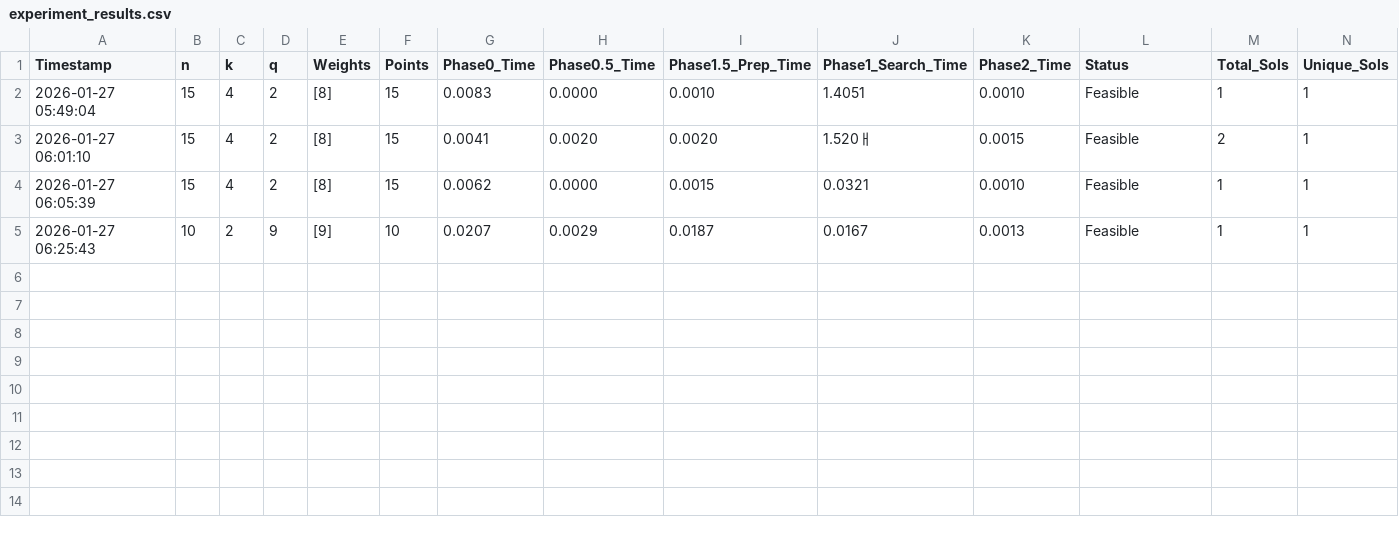
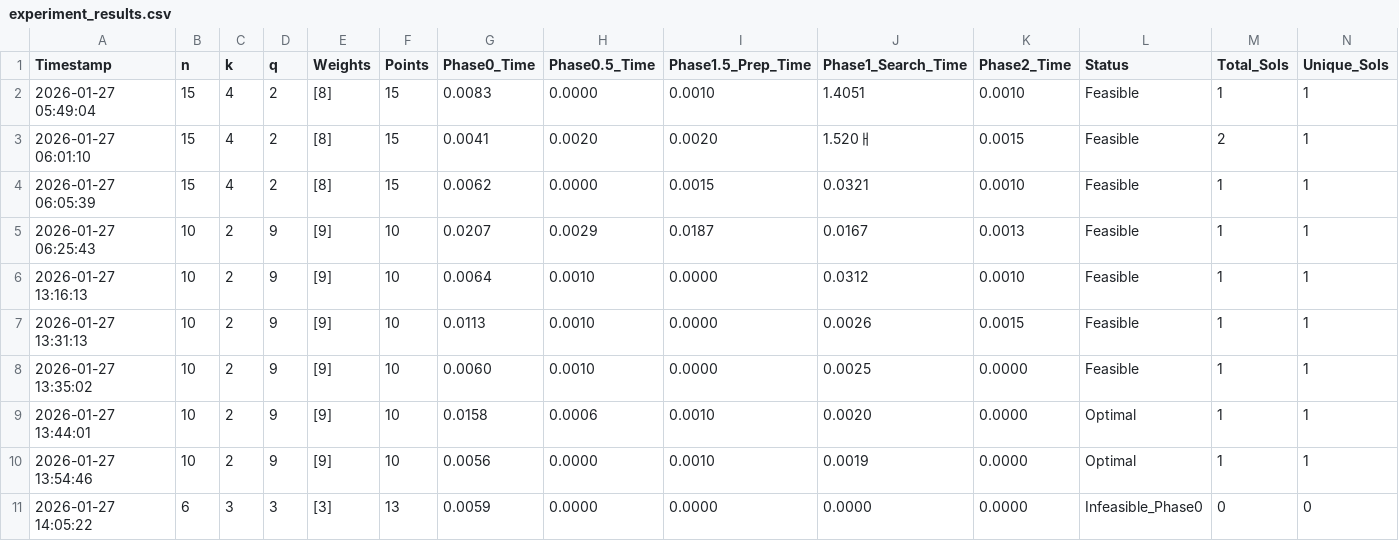
Before and after one commit to lingling0727/Co-AI-Track1, a CSV file: trial3/experiment_results.csv, drawn as a sheet; only a part is shown; rows hold the shown columns only; the diff names each change by its address in the sheet, - before the commit and + after, or states it on an @@ line.

```diff
--- a/trial3/experiment_results.csv
+++ b/trial3/experiment_results.csv
+row 6: 2026-01-27 13:16:13 | 10 | 2 | 9 | [9] | 10 | 0.0064 | 0.0010 | 0.0000 | 0.0312 | 0.0010 | Feasible | 1 | 1
+row 7: 2026-01-27 13:31:13 | 10 | 2 | 9 | [9] | 10 | 0.0113 | 0.0010 | 0.0000 | 0.0026 | 0.0015 | Feasible | 1 | 1
+row 8: 2026-01-27 13:35:02 | 10 | 2 | 9 | [9] | 10 | 0.0060 | 0.0010 | 0.0000 | 0.0025 | 0.0000 | Feasible | 1 | 1
+row 9: 2026-01-27 13:44:01 | 10 | 2 | 9 | [9] | 10 | 0.0158 | 0.0006 | 0.0010 | 0.0020 | 0.0000 | Optimal | 1 | 1
+row 10: 2026-01-27 13:54:46 | 10 | 2 | 9 | [9] | 10 | 0.0056 | 0.0000 | 0.0010 | 0.0019 | 0.0000 | Optimal | 1 | 1
+row 11: 2026-01-27 14:05:22 | 6 | 3 | 3 | [3] | 13 | 0.0059 | 0.0000 | 0.0000 | 0.0000 | 0.0000 | Infeasible_Phase0 | 0 | 0
```
Also changed, not shown: 8 other files.
